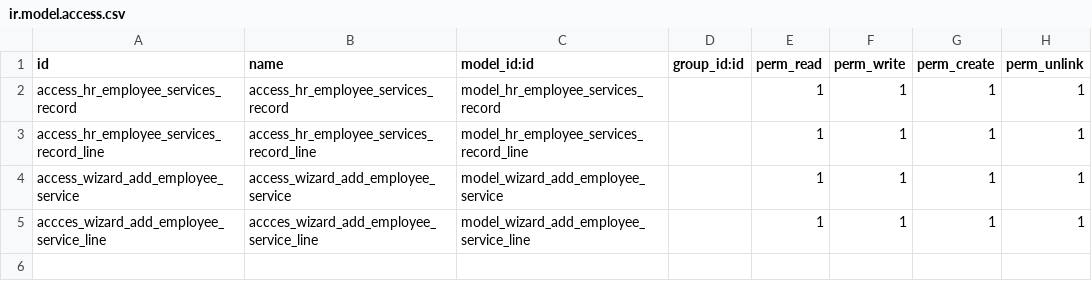
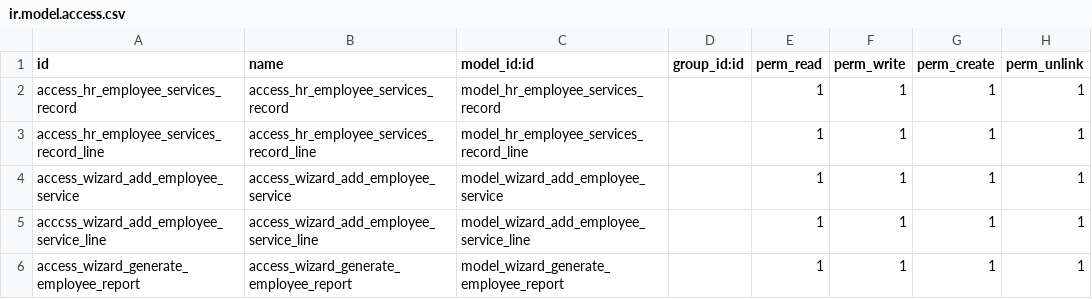
Before and after one commit to GSATEK/proyecto_practica_1, a CSV file: spa/security/ir.model.access.csv, drawn as a sheet.

```diff
--- a/spa/security/ir.model.access.csv
+++ b/spa/security/ir.model.access.csv
@@ -4,2 +4,3 @@ access_hr_employee_services_record_line,access_hr_employee_services_record_line,
 access_wizard_add_employee_service,access_wizard_add_employee_service,model_wizard_add_employee_service,,1,1,1,1
-accces_wizard_add_employee_service_line,accces_wizard_add_employee_service_line,model_wizard_add_employee_service_line,,1,1,1,1
+acccss_wizard_add_employee_service_line,access_wizard_add_employee_service_line,model_wizard_add_employee_service_line,,1,1,1,1
+access_wizard_generate_employee_report,access_wizard_generate_employee_report,model_wizard_generate_employee_report,,1,1,1,1
```
Also changed, not shown: 4 other files.
